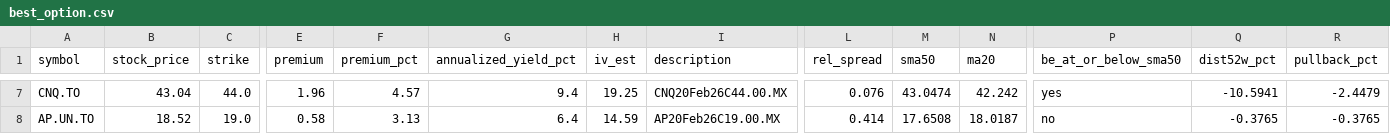
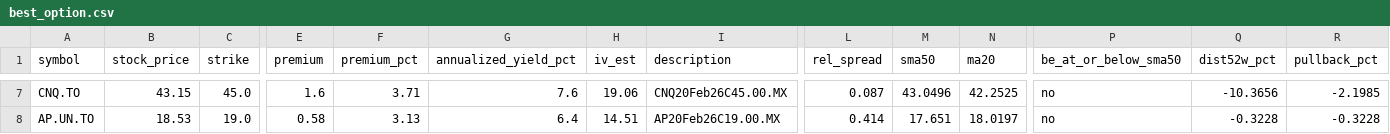
Before and after one commit to mingchen112001-crypto/csv-dashboard, a CSV file: data/best_option.csv, drawn as a sheet; only a part is shown, gaps mark what is left out; the diff covers the shown part only; the diff names each change by its address in the sheet, - before the commit and + after, or states it on an @@ line.

```diff
--- a/data/best_option.csv
+++ b/data/best_option.csv
-B7 (stock_price): 43.04
+B7 (stock_price): 43.15
-C7 (strike): 44.0
+C7 (strike): 45.0
-E7 (premium): 1.96
+E7 (premium): 1.6
-F7 (premium_pct): 4.57
+F7 (premium_pct): 3.71
-G7 (annualized_yield_pct): 9.4
+G7 (annualized_yield_pct): 7.6
-H7 (iv_est): 19.25
+H7 (iv_est): 19.06
-I7 (description): CNQ20Feb26C44.00.MX
+I7 (description): CNQ20Feb26C45.00.MX
-L7 (rel_spread): 0.076
+L7 (rel_spread): 0.087
-M7 (sma50): 43.0474
+M7 (sma50): 43.0496
-N7 (ma20): 42.242
+N7 (ma20): 42.2525
-P7 (be_at_or_below_sma50): yes
+P7 (be_at_or_below_sma50): no
-Q7 (dist52w_pct): -10.5941
+Q7 (dist52w_pct): -10.3656
-R7 (pullback_pct): -2.4479
+R7 (pullback_pct): -2.1985
-B8 (stock_price): 18.52
+B8 (stock_price): 18.53
-H8 (iv_est): 14.59
+H8 (iv_est): 14.51
-M8 (sma50): 17.6508
+M8 (sma50): 17.651
-N8 (ma20): 18.0187
+N8 (ma20): 18.0197
-Q8 (dist52w_pct): -0.3765
+Q8 (dist52w_pct): -0.3228
-R8 (pullback_pct): -0.3765
+R8 (pullback_pct): -0.3228
```
Also changed, not shown: 28 edited cells elsewhere in this file, data/best_put.csv.
